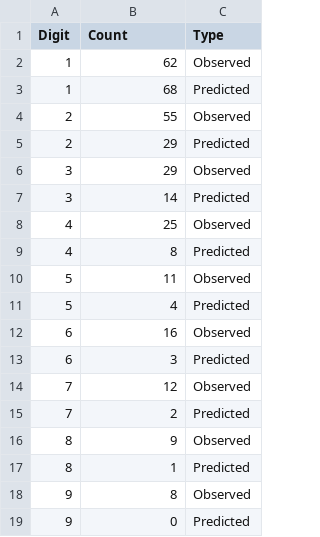
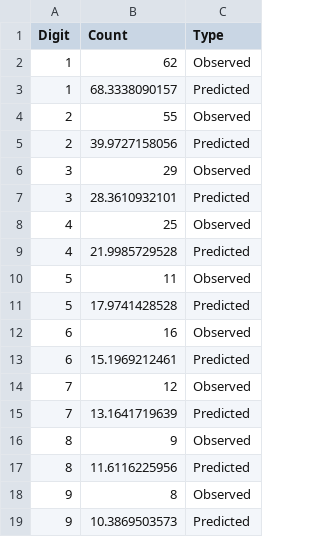
Before and after one commit to sharonyang/afghan_election_analysis, a CSV file: clean_data/first_digit_ghani.csv, drawn as a sheet.

Commit message:
Clean up Benford analysis; updated Chi-Square.

```diff
--- a/clean_data/first_digit_ghani.csv
+++ b/clean_data/first_digit_ghani.csv
@@ -2,18 +2,18 @@ Digit,Count,Type
 1,62,Observed
-1,68,Predicted
+1,68.3338090157,Predicted
 2,55,Observed
-2,29,Predicted
+2,39.9727158056,Predicted
 3,29,Observed
-3,14,Predicted
+3,28.3610932101,Predicted
 4,25,Observed
-4,8,Predicted
+4,21.9985729528,Predicted
 5,11,Observed
-5,4,Predicted
+5,17.9741428528,Predicted
 6,16,Observed
-6,3,Predicted
+6,15.1969212461,Predicted
 7,12,Observed
-7,2,Predicted
+7,13.1641719639,Predicted
 8,9,Observed
-8,1,Predicted
+8,11.6116225956,Predicted
 9,8,Observed
-9,0,Predicted
+9,10.3869503573,Predicted
```
Also changed, not shown: clean_data/first_digit_abdullah.csv, 5 other files.
